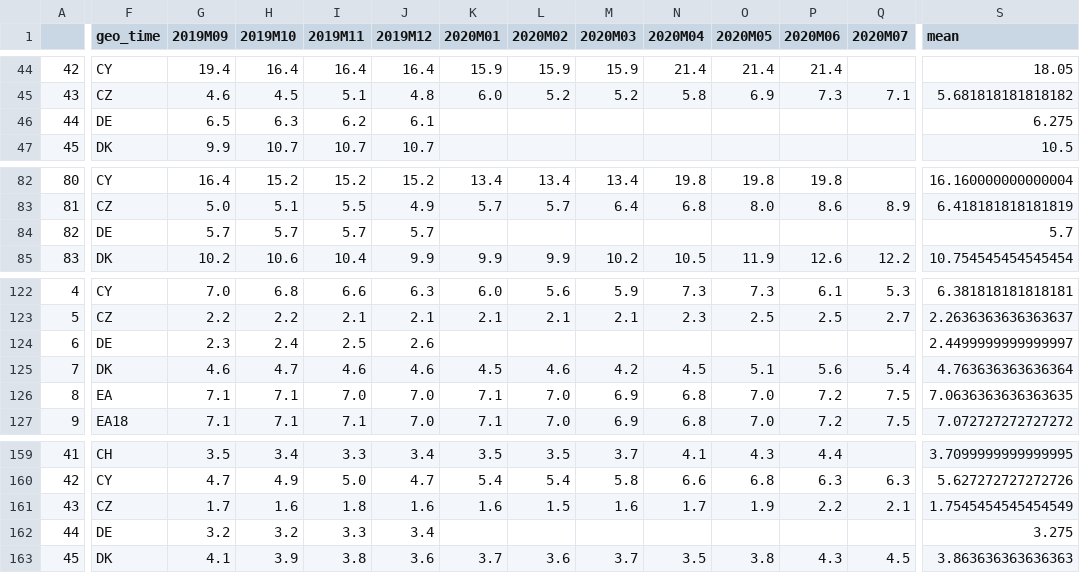
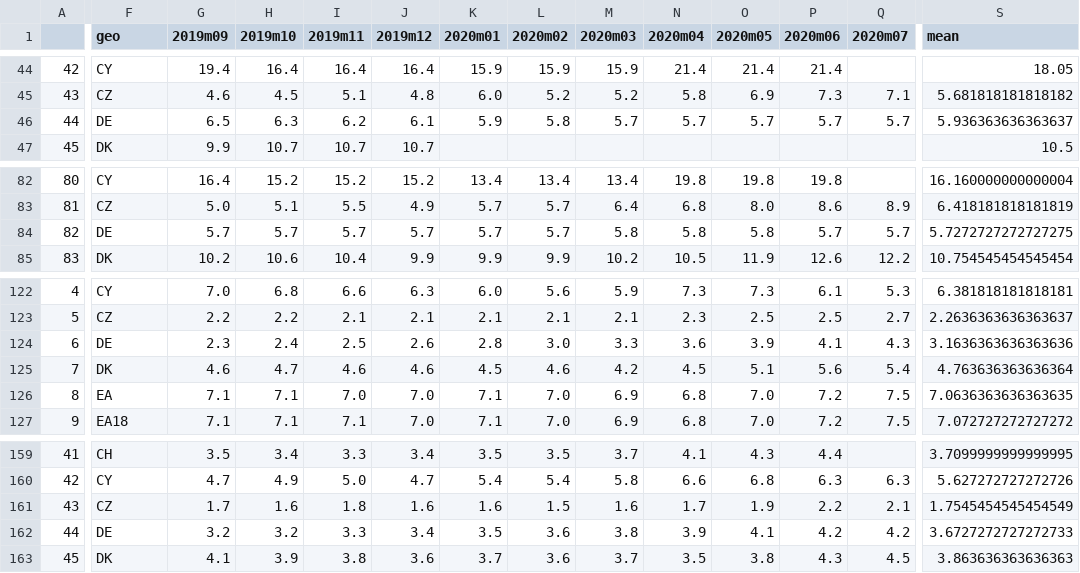
Before and after one commit to Malonk/unemployment_stats, a CSV file: data/output/teilm021_022_concat.csv (was data/cleaned/teilm021_022_concat.csv), drawn as a sheet; only a part is shown, gaps mark what is left out; the diff covers the shown part only; the diff names each change by its address in the sheet, - before the commit and + after, or states it on an @@ line.

```diff
--- a/data/cleaned/teilm021_022_concat.csv
+++ b/data/output/teilm021_022_concat.csv
-F1: geo_time
+F1: geo
-G1: 2019M09
+G1: 2019m09
-H1: 2019M10
+H1: 2019m10
-I1: 2019M11
+I1: 2019m11
-J1: 2019M12
+J1: 2019m12
-K1: 2020M01
+K1: 2020m01
-L1: 2020M02
+L1: 2020m02
-M1: 2020M03
+M1: 2020m03
-N1: 2020M04
+N1: 2020m04
-O1: 2020M05
+O1: 2020m05
-P1: 2020M06
+P1: 2020m06
-Q1: 2020M07
+Q1: 2020m07
-K46 (2020m01): (empty)
+K46 (2020m01): 5.9
-L46 (2020m02): (empty)
+L46 (2020m02): 5.8
-M46 (2020m03): (empty)
+M46 (2020m03): 5.7
-N46 (2020m04): (empty)
+N46 (2020m04): 5.7
-O46 (2020m05): (empty)
+O46 (2020m05): 5.7
-P46 (2020m06): (empty)
+P46 (2020m06): 5.7
-Q46 (2020m07): (empty)
+Q46 (2020m07): 5.7
-S46 (mean): 6.275
+S46 (mean): 5.936363636363637
-K84 (2020m01): (empty)
+K84 (2020m01): 5.7
-L84 (2020m02): (empty)
+L84 (2020m02): 5.7
-M84 (2020m03): (empty)
+M84 (2020m03): 5.8
-N84 (2020m04): (empty)
+N84 (2020m04): 5.8
-O84 (2020m05): (empty)
+O84 (2020m05): 5.8
-P84 (2020m06): (empty)
+P84 (2020m06): 5.7
-Q84 (2020m07): (empty)
+Q84 (2020m07): 5.7
-S84 (mean): 5.7
+S84 (mean): 5.7272727272727275
-K124 (2020m01): (empty)
+K124 (2020m01): 2.8
-L124 (2020m02): (empty)
+L124 (2020m02): 3.0
-M124 (2020m03): (empty)
+M124 (2020m03): 3.3
-N124 (2020m04): (empty)
+N124 (2020m04): 3.6
-O124 (2020m05): (empty)
+O124 (2020m05): 3.9
-P124 (2020m06): (empty)
+P124 (2020m06): 4.1
-Q124 (2020m07): (empty)
+Q124 (2020m07): 4.3
-S124 (mean): 2.4499999999999997
+S124 (mean): 3.1636363636363636
-K162 (2020m01): (empty)
+K162 (2020m01): 3.5
-L162 (2020m02): (empty)
+L162 (2020m02): 3.6
-M162 (2020m03): (empty)
+M162 (2020m03): 3.8
-N162 (2020m04): (empty)
+N162 (2020m04): 3.9
-O162 (2020m05): (empty)
+O162 (2020m05): 4.1
-P162 (2020m06): (empty)
+P162 (2020m06): 4.2
-Q162 (2020m07): (empty)
+Q162 (2020m07): 4.2
-S162 (mean): 3.275
+S162 (mean): 3.6727272727272733
```
Also changed, not shown: 41 edited cells elsewhere in this file, 8 other files.
